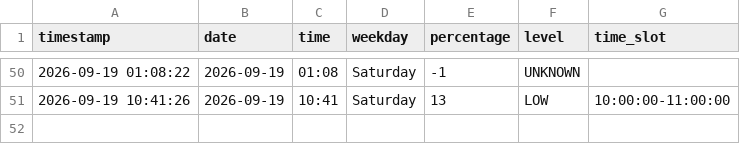
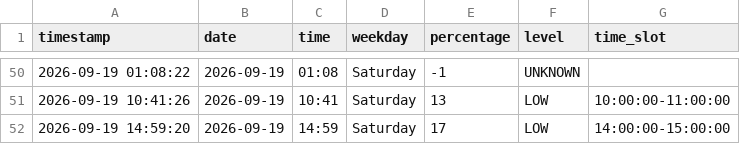
Before and after one commit to Gallenkamp/AIBarmen, a CSV file: data/occupancy.csv, drawn as a sheet; only a part is shown, gaps mark what is left out; the diff names each change by its address in the sheet, - before the commit and + after, or states it on an @@ line.

```diff
--- a/data/occupancy.csv
+++ b/data/occupancy.csv
+row 52: 2026-09-19 14:59:20 | 2026-09-19 | 14:59 | Saturday | 17 | LOW | 14:00:00-15:00:00
```
Also changed, not shown: 2 other files.
